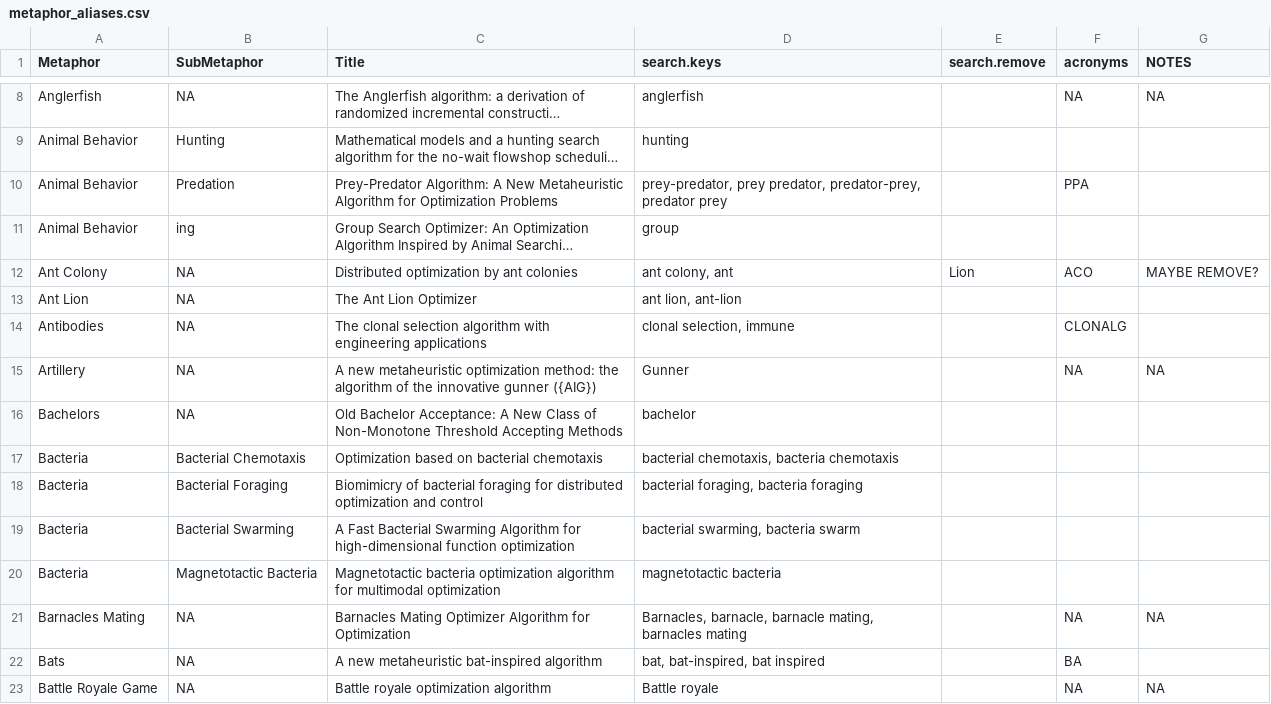
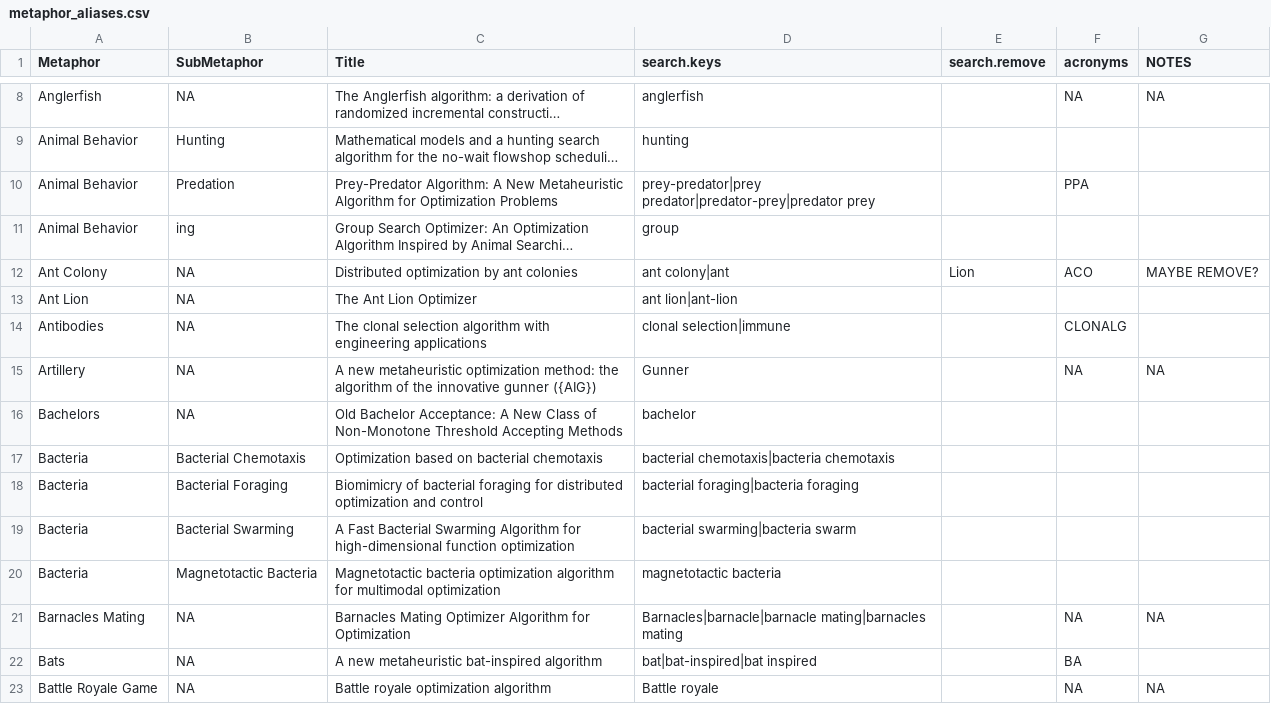
Before and after one commit to fcampelo/EC-Bestiary, a CSV file: analysis_files/metaphor_aliases.csv, drawn as a sheet; only a part is shown, gaps mark what is left out; long unchanged cells end in …; the diff covers the shown part only; the diff names each change by its address in the sheet, - before the commit and + after, or states it on an @@ line.

Commit message:
Update metaphor_aliases.csv

```diff
--- a/analysis_files/metaphor_aliases.csv
+++ b/analysis_files/metaphor_aliases.csv
-D10 (search.keys): prey-predator, prey predator, predator-prey, predator prey
+D10 (search.keys): prey-predator|prey predator|predator-prey|predator prey
-D12 (search.keys): ant colony, ant
+D12 (search.keys): ant colony|ant
-D13 (search.keys): ant lion, ant-lion
+D13 (search.keys): ant lion|ant-lion
-D14 (search.keys): clonal selection, immune
+D14 (search.keys): clonal selection|immune
-D17 (search.keys): bacterial chemotaxis, bacteria chemotaxis
+D17 (search.keys): bacterial chemotaxis|bacteria chemotaxis
-D18 (search.keys): bacterial foraging, bacteria foraging
+D18 (search.keys): bacterial foraging|bacteria foraging
-D19 (search.keys): bacterial swarming, bacteria swarm
+D19 (search.keys): bacterial swarming|bacteria swarm
-D21 (search.keys): Barnacles, barnacle, barnacle mating, barnacles mating
+D21 (search.keys): Barnacles|barnacle|barnacle mating|barnacles mating
-D22 (search.keys): bat, bat-inspired, bat inspired
+D22 (search.keys): bat|bat-inspired|bat inspired
```
Also changed, not shown: 80 edited cells elsewhere in this file.
